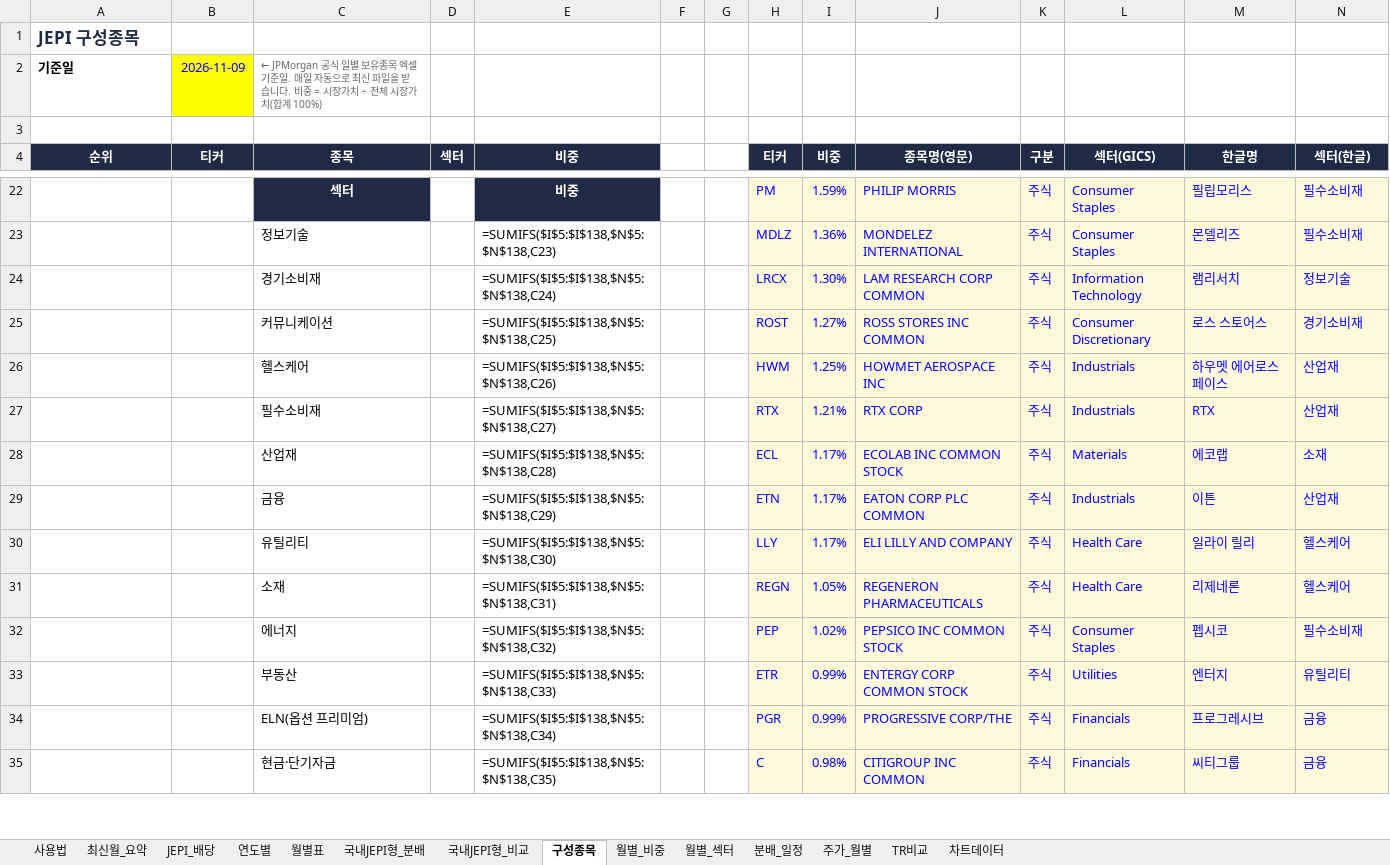
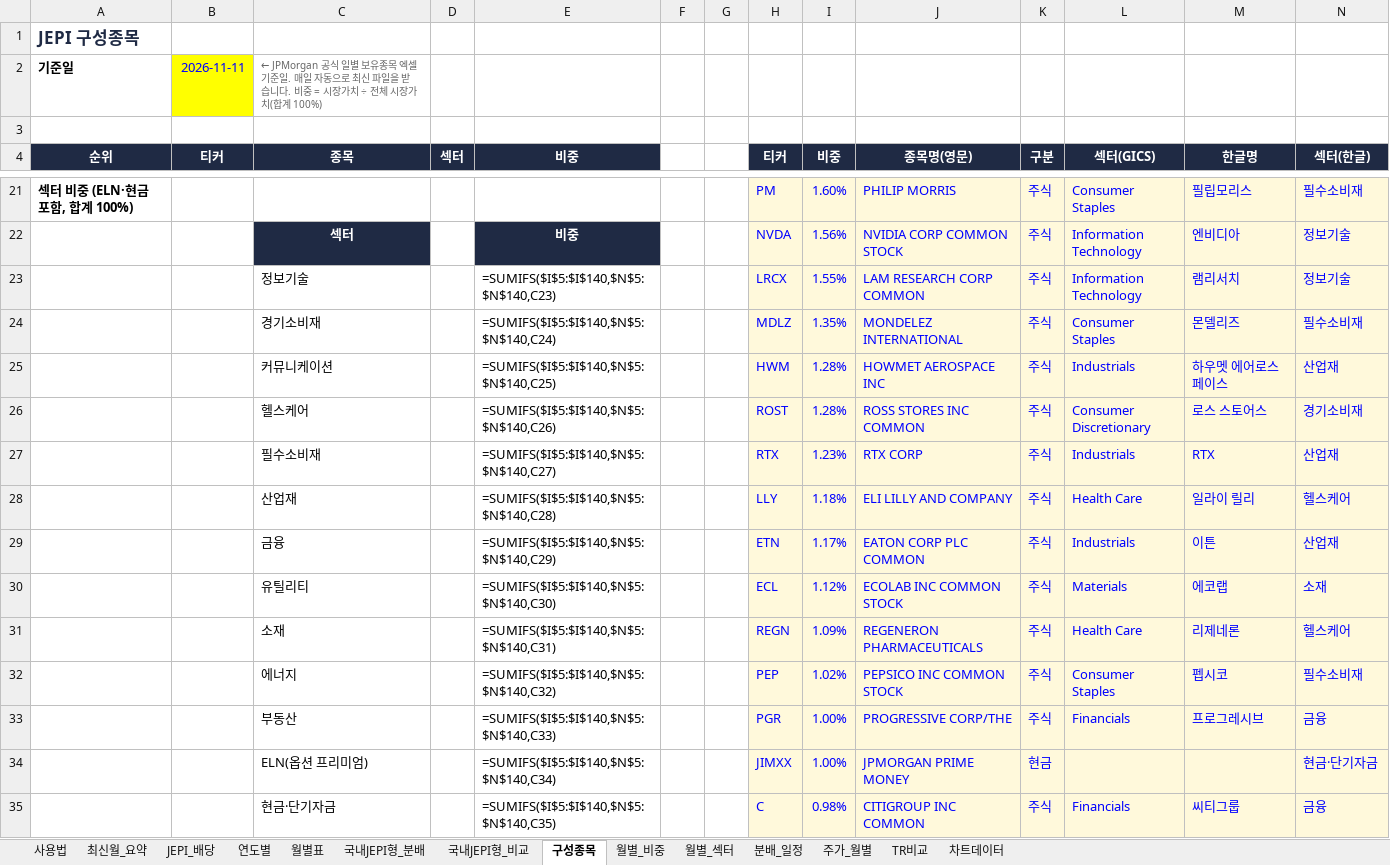
Before and after one commit to ttokjaeTV/jepi-tracker, an Excel workbook: downloads/jepi_dividend_tracker.xlsx, sheet 구성종목, drawn as a sheet; only a part is shown, gaps mark what is left out; values as stored, in another font and other column widths than the file's, no borders; formulas without a stored value are shown as written; charts and pictures not drawn; removed rows and columns are numbered as before the commit, all else as after; the diff covers the shown part only; the diff names each change by its address in the sheet, - before the commit and + after, or states it on an @@ line.

```diff
--- a/downloads/jepi_dividend_tracker.xlsx (sheet 구성종목)
+++ b/downloads/jepi_dividend_tracker.xlsx (sheet 구성종목)
-B2 (티커): 2026-11-09
+B2 (티커): 2026-11-11
@@ column A (순위) renumbered between rows 5 and 40 @@
-C21 (종목): 섹터
+C21 (종목): (empty)
-C21 fill: #1F2A44
+C21 fill: none
-E21 (비중): 비중
+E21 (비중): (empty)
-E21 fill: #1F2A44
+E21 fill: none
-I21 (비중): 1.59%
+I21 (비중): 1.60%
-row 23:  |  | 정보기술 |  | =SUMIFS($I$5:$I$138,$N$5:$N$138,C23) |  |  | MDLZ | 1.36% | MONDELEZ INTERNATIONAL | 주식 | Consumer Staples | 몬델리즈 | 필수소비재
+row 22:  |  | 섹터 |  | 비중 |  |  | NVDA | 1.56% | NVIDIA CORP COMMON STOCK | 주식 | Information Technology | 엔비디아 | 정보기술
-C23 (종목): 경기소비재
+C23 (종목): 정보기술
-E23 (비중): =SUMIFS($I$5:$I$138,$N$5:$N$138,C24)
+E23 (비중): =SUMIFS($I$5:$I$140,$N$5:$N$140,C23)
-I23 (비중): 1.30%
+I23 (비중): 1.55%
-row 25:  |  | 커뮤니케이션 |  | =SUMIFS($I$5:$I$138,$N$5:$N$138,C25) |  |  | ROST | 1.27% | ROSS STORES INC COMMON | 주식 | Consumer Discretionary | 로스 스토어스 | 경기소비재
+row 24:  |  | 경기소비재 |  | =SUMIFS($I$5:$I$140,$N$5:$N$140,C24) |  |  | MDLZ | 1.35% | MONDELEZ INTERNATIONAL | 주식 | Consumer Staples | 몬델리즈 | 필수소비재
-C25 (종목): 헬스케어
+C25 (종목): 커뮤니케이션
-E25 (비중): =SUMIFS($I$5:$I$138,$N$5:$N$138,C26)
+E25 (비중): =SUMIFS($I$5:$I$140,$N$5:$N$140,C25)
-I25 (비중): 1.25%
+I25 (비중): 1.28%
+row 26:  |  | 헬스케어 |  | =SUMIFS($I$5:$I$140,$N$5:$N$140,C26) |  |  | ROST | 1.28% | ROSS STORES INC COMMON | 주식 | Consumer Discretionary | 로스 스토어스 | 경기소비재
-E27 (비중): =SUMIFS($I$5:$I$138,$N$5:$N$138,C27)
+E27 (비중): =SUMIFS($I$5:$I$140,$N$5:$N$140,C27)
-I27 (비중): 1.21%
+I27 (비중): 1.23%
-row 28:  |  | 산업재 |  | =SUMIFS($I$5:$I$138,$N$5:$N$138,C28) |  |  | ECL | 1.17% | ECOLAB INC COMMON STOCK | 주식 | Materials | 에코랩 | 소재
+row 28:  |  | 산업재 |  | =SUMIFS($I$5:$I$140,$N$5:$N$140,C28) |  |  | LLY | 1.18% | ELI LILLY AND COMPANY | 주식 | Health Care | 일라이 릴리 | 헬스케어
-E29 (비중): =SUMIFS($I$5:$I$138,$N$5:$N$138,C29)
+E29 (비중): =SUMIFS($I$5:$I$140,$N$5:$N$140,C29)
-row 30:  |  | 유틸리티 |  | =SUMIFS($I$5:$I$138,$N$5:$N$138,C30) |  |  | LLY | 1.17% | ELI LILLY AND COMPANY | 주식 | Health Care | 일라이 릴리 | 헬스케어
+row 30:  |  | 유틸리티 |  | =SUMIFS($I$5:$I$140,$N$5:$N$140,C30) |  |  | ECL | 1.12% | ECOLAB INC COMMON STOCK | 주식 | Materials | 에코랩 | 소재
-E31 (비중): =SUMIFS($I$5:$I$138,$N$5:$N$138,C31)
+E31 (비중): =SUMIFS($I$5:$I$140,$N$5:$N$140,C31)
-I31 (비중): 1.05%
+I31 (비중): 1.09%
-E32 (비중): =SUMIFS($I$5:$I$138,$N$5:$N$138,C32)
+E32 (비중): =SUMIFS($I$5:$I$140,$N$5:$N$140,C32)
-row 33:  |  | 부동산 |  | =SUMIFS($I$5:$I$138,$N$5:$N$138,C33) |  |  | ETR | 0.99% | ENTERGY CORP COMMON STOCK | 주식 | Utilities | 엔터지 | 유틸리티
-C33 (종목): ELN(옵션 프리미엄)
+C33 (종목): 부동산
-E33 (비중): =SUMIFS($I$5:$I$138,$N$5:$N$138,C34)
+E33 (비중): =SUMIFS($I$5:$I$140,$N$5:$N$140,C33)
-I33 (비중): 0.99%
+I33 (비중): 1.00%
+row 34:  |  | ELN(옵션 프리미엄) |  | =SUMIFS($I$5:$I$140,$N$5:$N$140,C34) |  |  | JIMXX | 1.00% | JPMORGAN PRIME MONEY | 현금 |  |  | 현금·단기자금
-E35 (비중): =SUMIFS($I$5:$I$138,$N$5:$N$138,C35)
+E35 (비중): =SUMIFS($I$5:$I$140,$N$5:$N$140,C35)
```
Also changed, not shown: 45 added rows, 44 removed rows, 3 moved rows and 48 edited cells elsewhere in this sheet, sheet 국내JEPI형_비교, sheet 주가_월별, sheet TR비교, sheet 국내JEPI형_분배, sheet 사용법, charts or pictures, 5 other files.
